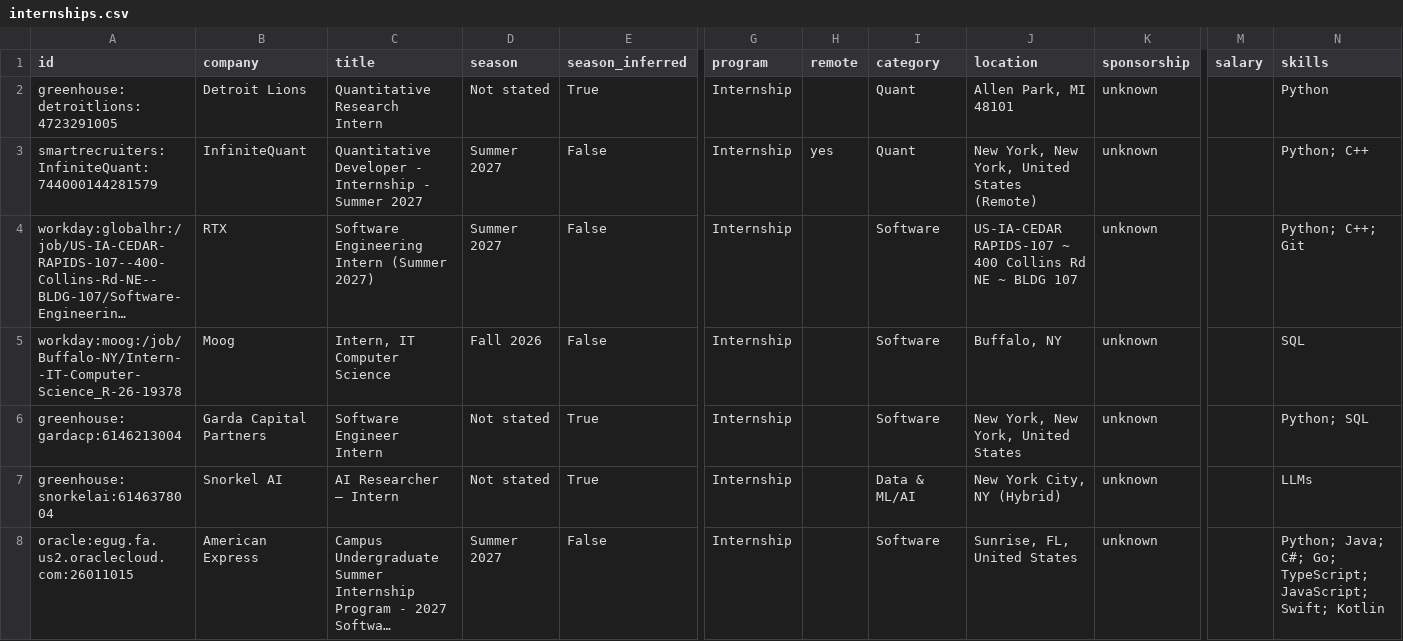
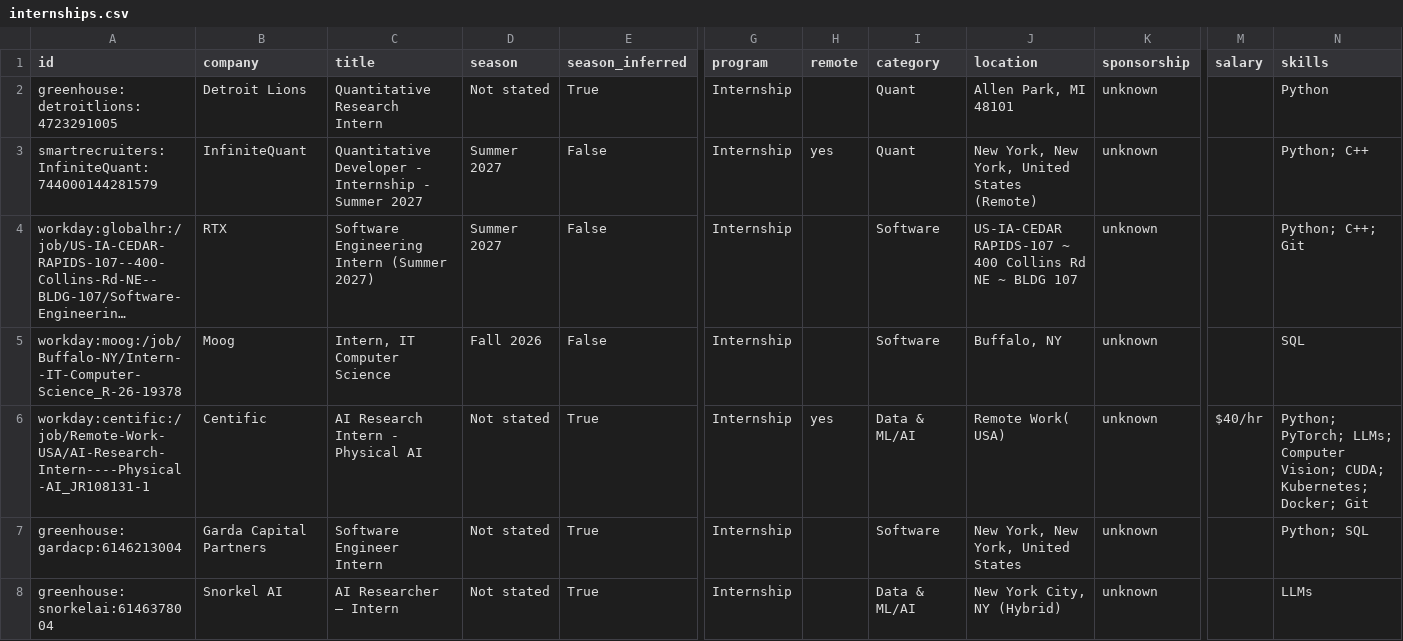
Before and after one commit to EthanChen5291/internship-alerts, a CSV file: data/internships.csv, drawn as a sheet; only a part is shown, gaps mark what is left out; the shorter side is filled out with more unchanged rows; long unchanged cells end in …; rows hold the shown columns only; the diff covers the shown part only; the diff names each change by its address in the sheet, - before the commit and + after, or states it on an @@ line.

```diff
--- a/data/internships.csv
+++ b/data/internships.csv
+row 6: workday:centific:/job/Remote-Work-USA/AI-Research-Intern----Physical-AI_JR108131-1 | Centific | AI Research Intern - Physical AI | Not stated | True | Internship | yes | Data & ML/AI | Remote Work( USA) | unknown | $40/hr | Python; PyTorch; LLMs; Computer Vision; CUDA; Kubernetes; Docker; Git
```
Also changed, not shown: 1 edited cell elsewhere in this file, docs/internships.csv, 15 other files.
